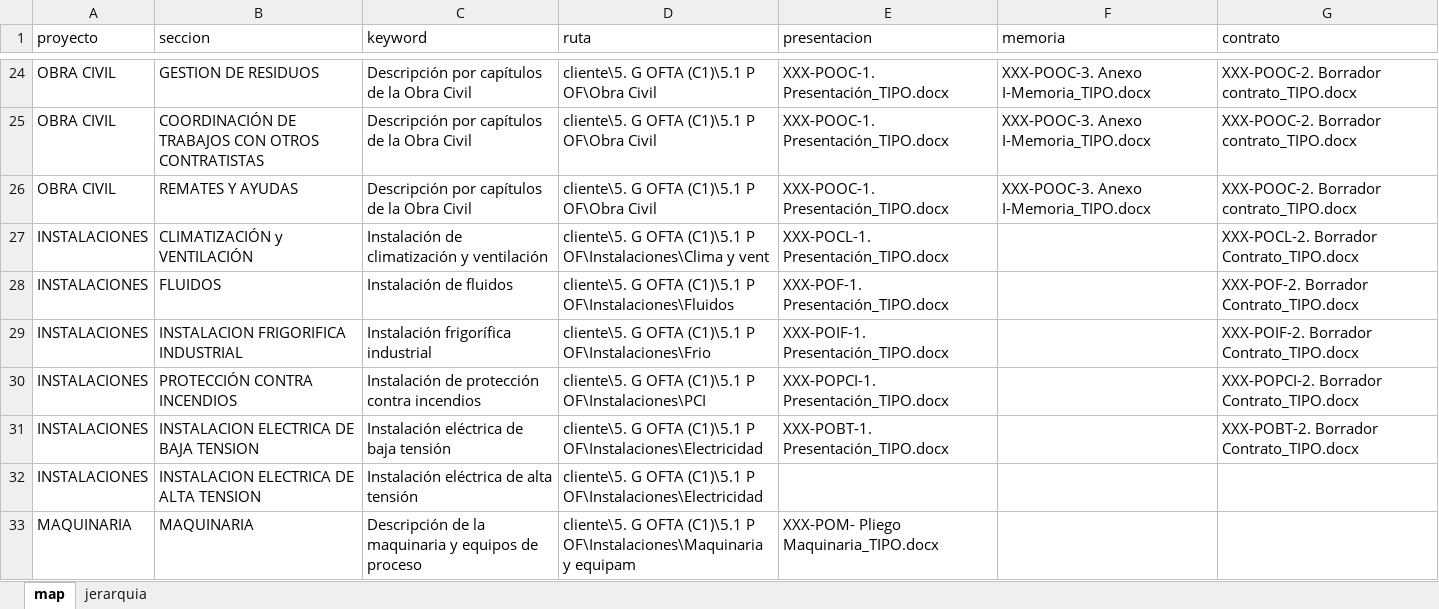
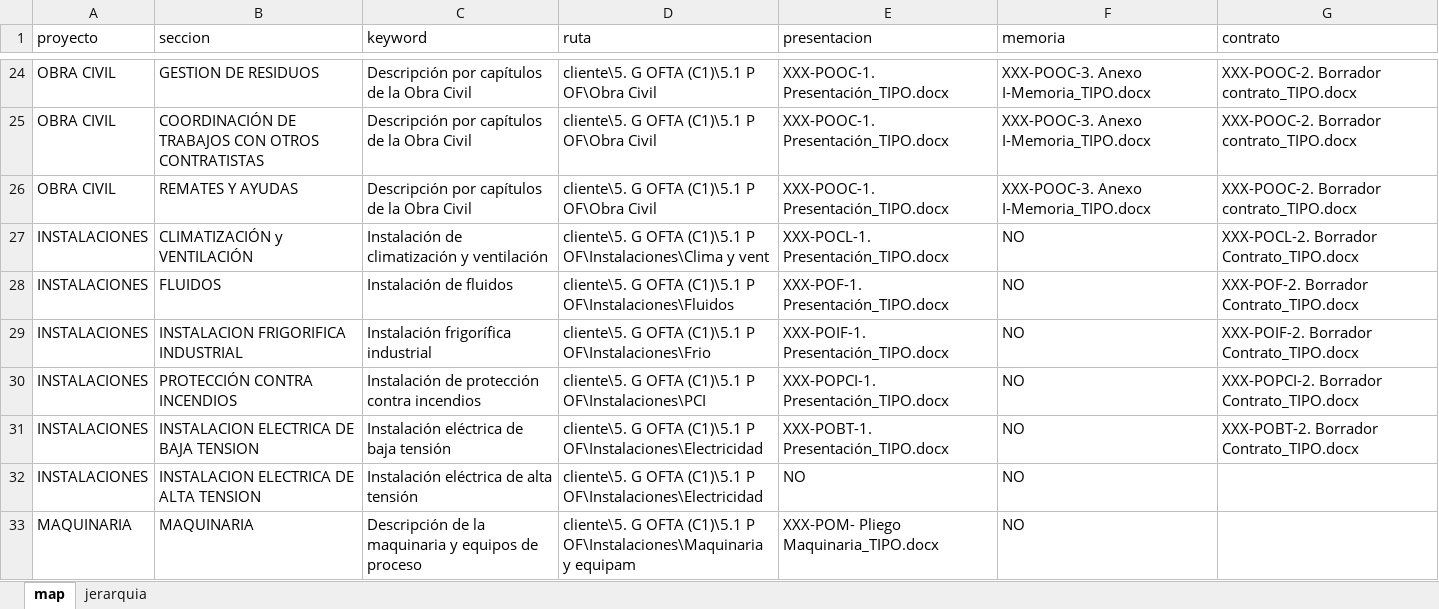
Before and after one commit to jgarciaarticai/ing_solicitudes, an Excel workbook: config/mapeo ingenieria.xlsx, sheet map, drawn as a sheet; only a part is shown, gaps mark what is left out; values as stored, in another font and other column widths than the file's, no borders; the diff names each change by its address in the sheet, - before the commit and + after, or states it on an @@ line.

```diff
--- a/config/mapeo ingenieria.xlsx (sheet map)
+++ b/config/mapeo ingenieria.xlsx (sheet map)
-F27:F33 (memoria): (empty)
+F27:F33 (memoria): NO
-E32 (presentacion): (empty)
+E32 (presentacion): NO
```
Also changed, not shown: 1 other file.
